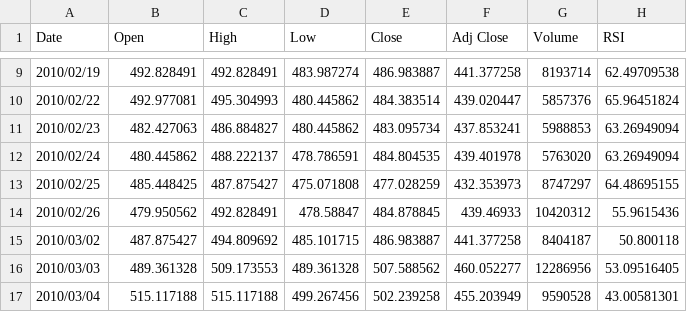
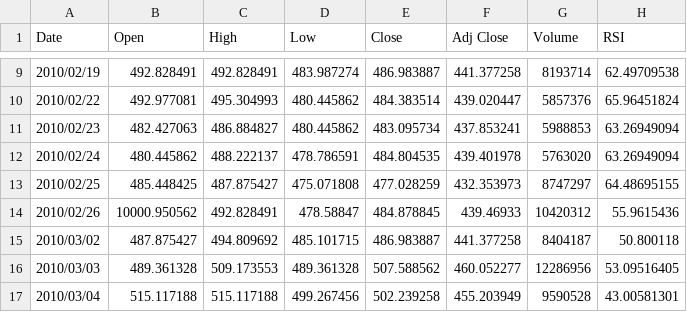
Before and after one commit to Rohitkd1/stocklens, a CSV file: Data set sheet.csv, drawn as a sheet; only a part is shown, gaps mark what is left out; the diff names each change by its address in the sheet, - before the commit and + after, or states it on an @@ line.

Commit message:
updates new value

```diff
--- a/Data set sheet.csv
+++ b/Data set sheet.csv
-B14 (Open): 479.950562
+B14 (Open): 10000.950562
```
